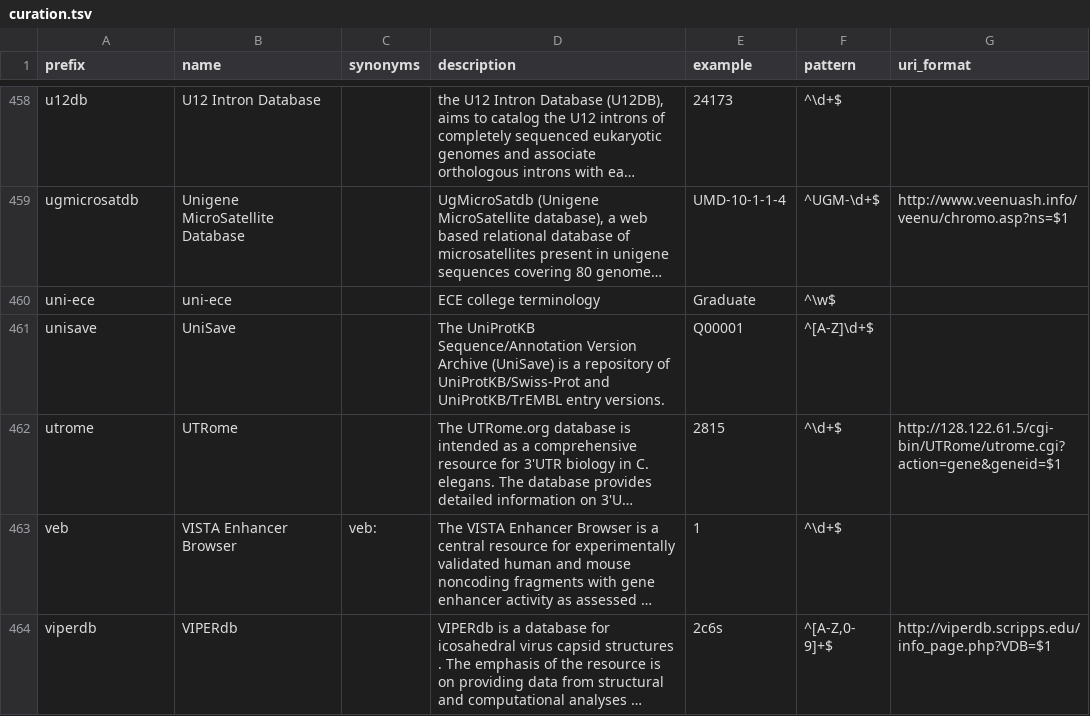
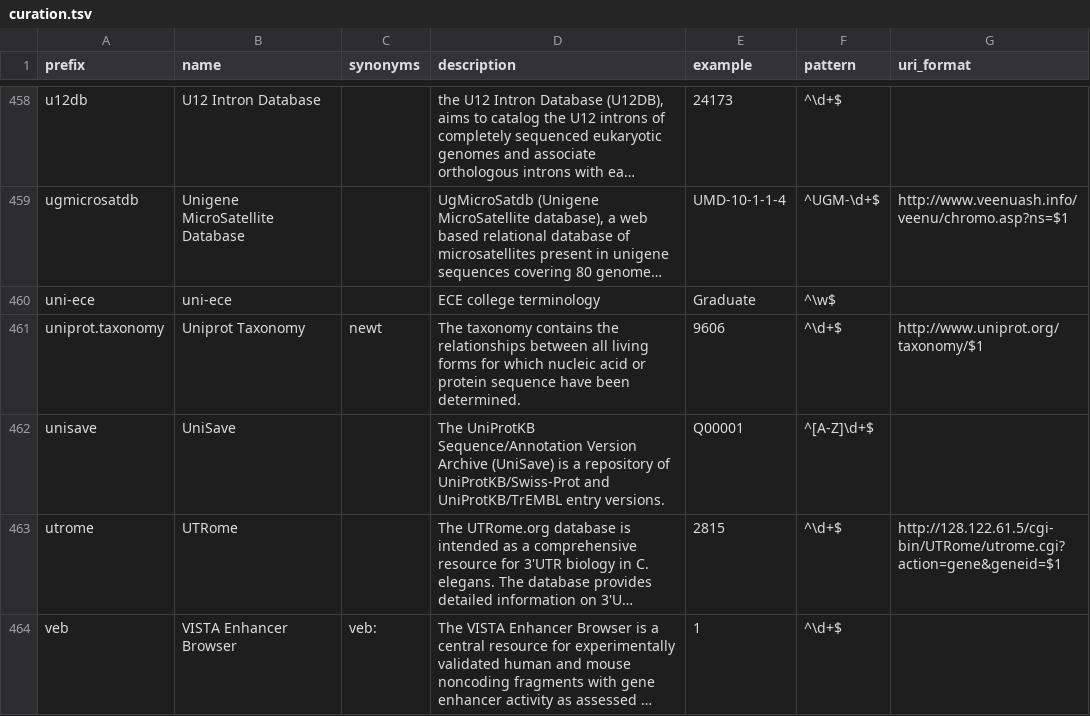
Before and after one commit to biopragmatics/bioregistry, a TSV file: src/bioregistry/data/external/prefixcommons/curation.tsv, drawn as a sheet; only a part is shown, gaps mark what is left out; the shorter side is filled out with more unchanged rows; long unchanged cells end in …; the diff names each change by its address in the sheet, - before the commit and + after, or states it on an @@ line.

Commit message:
Fix Prefix Commons taxonomy mapping

```diff
--- a/src/bioregistry/data/external/prefixcommons/curation.tsv
+++ b/src/bioregistry/data/external/prefixcommons/curation.tsv
+row 461: uniprot.taxonomy | Uniprot Taxonomy | newt | The taxonomy contains the relationships between all living forms for which nucleic acid or protein sequence have been determined. | 9606 | ^\d+$ | http://www.uniprot.org/taxonomy/$1
```
Also changed, not shown: 2 other files.
